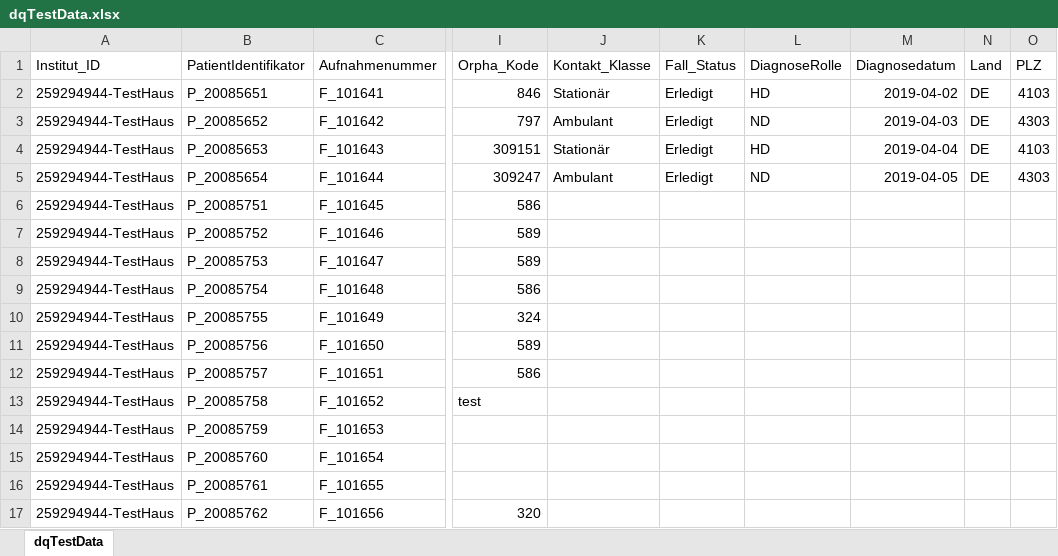
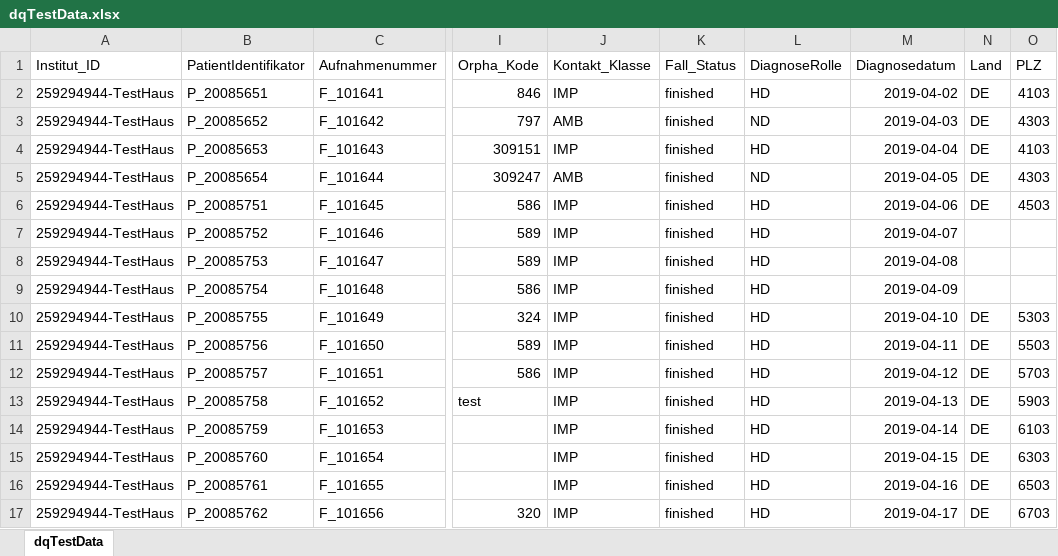
Before and after one commit to medizininformatik-initiative/cord-dq-checker, an Excel workbook: Local/Data/medData/dqTestData.xlsx, sheet dqTestData, drawn as a sheet; only a part is shown, gaps mark what is left out; values as stored, in another font and other column widths than the file's, no borders; the diff covers the shown part only; the diff names each change by its address in the sheet, - before the commit and + after, or states it on an @@ line.

Commit message:
update test data and dq reports

```diff
--- a/Local/Data/medData/dqTestData.xlsx (sheet dqTestData)
+++ b/Local/Data/medData/dqTestData.xlsx (sheet dqTestData)
-J2 (Kontakt_Klasse): Stationär
+J2 (Kontakt_Klasse): IMP
-K2:K5 (Fall_Status): Erledigt
+K2:K5 (Fall_Status): finished
-J3 (Kontakt_Klasse): Ambulant
+J3 (Kontakt_Klasse): AMB
-J4 (Kontakt_Klasse): Stationär
+J4 (Kontakt_Klasse): IMP
-J5 (Kontakt_Klasse): Ambulant
+J5 (Kontakt_Klasse): AMB
-J6:J17 (Kontakt_Klasse): (empty)
+J6:J17 (Kontakt_Klasse): IMP
-K6:K17 (Fall_Status): (empty)
+K6:K17 (Fall_Status): finished
-L6:L17 (DiagnoseRolle): (empty)
+L6:L17 (DiagnoseRolle): HD
-M6 (Diagnosedatum): (empty)
+M6 (Diagnosedatum): 2019-04-06
-N6 (Land): (empty)
+N6 (Land): DE
-O6 (PLZ): (empty)
+O6 (PLZ): 4503
-M7 (Diagnosedatum): (empty)
+M7 (Diagnosedatum): 2019-04-07
-M8 (Diagnosedatum): (empty)
+M8 (Diagnosedatum): 2019-04-08
-M9 (Diagnosedatum): (empty)
+M9 (Diagnosedatum): 2019-04-09
-M10 (Diagnosedatum): (empty)
+M10 (Diagnosedatum): 2019-04-10
-N10:N17 (Land): (empty)
+N10:N17 (Land): DE
-O10 (PLZ): (empty)
+O10 (PLZ): 5303
-M11 (Diagnosedatum): (empty)
+M11 (Diagnosedatum): 2019-04-11
-O11 (PLZ): (empty)
+O11 (PLZ): 5503
-M12 (Diagnosedatum): (empty)
+M12 (Diagnosedatum): 2019-04-12
-O12 (PLZ): (empty)
+O12 (PLZ): 5703
-M13 (Diagnosedatum): (empty)
+M13 (Diagnosedatum): 2019-04-13
-O13 (PLZ): (empty)
+O13 (PLZ): 5903
-M14 (Diagnosedatum): (empty)
+M14 (Diagnosedatum): 2019-04-14
-O14 (PLZ): (empty)
+O14 (PLZ): 6103
-M15 (Diagnosedatum): (empty)
+M15 (Diagnosedatum): 2019-04-15
-O15 (PLZ): (empty)
+O15 (PLZ): 6303
-M16 (Diagnosedatum): (empty)
+M16 (Diagnosedatum): 2019-04-16
-O16 (PLZ): (empty)
+O16 (PLZ): 6503
-M17 (Diagnosedatum): (empty)
+M17 (Diagnosedatum): 2019-04-17
-O17 (PLZ): (empty)
+O17 (PLZ): 6703
```
Also changed, not shown: 78 edited cells elsewhere in this sheet, 5 other files.
